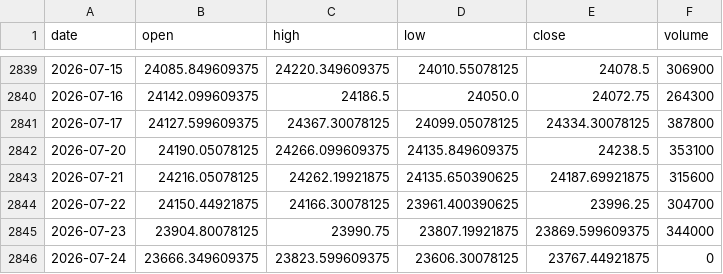
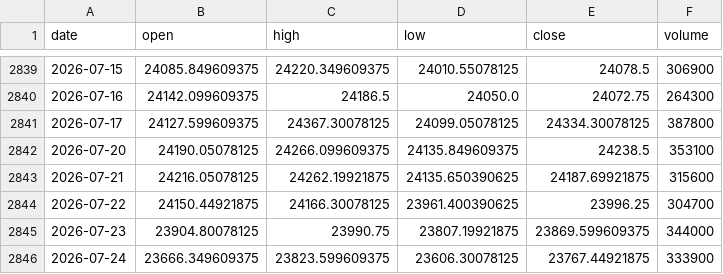
Before and after one commit to pravindev666/David-V2, a CSV file: data/nifty_daily.csv, drawn as a sheet; only a part is shown, gaps mark what is left out.

```diff
--- a/data/nifty_daily.csv
+++ b/data/nifty_daily.csv
@@ -2845,2 +2845,2 @@ date,open,high,low,close,volume
 2026-07-23,23904.80078125,23990.75,23807.19921875,23869.599609375,344000
-2026-07-24,23666.349609375,23823.599609375,23606.30078125,23767.44921875,0
+2026-07-24,23666.349609375,23823.599609375,23606.30078125,23767.44921875,333900
```
Also changed, not shown: data/vix_daily.csv, 3 other files.
